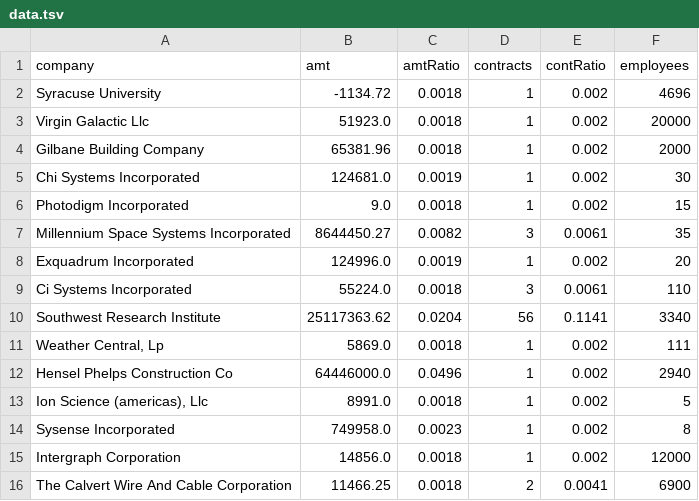
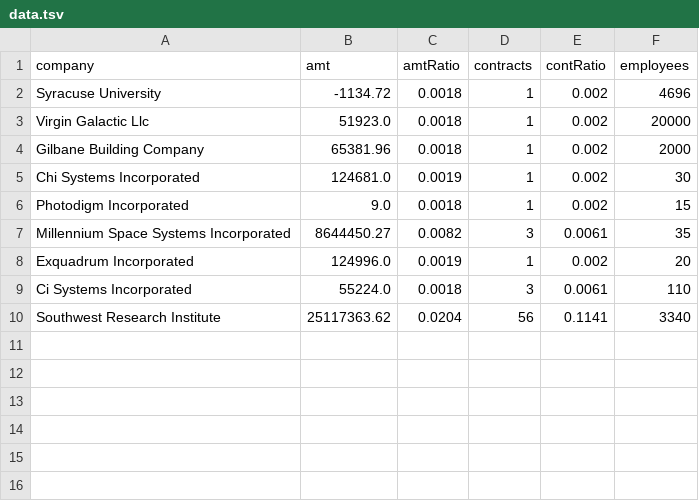
Before and after one commit to JohnLZeller/info_vis, a TSV file: data/data.tsv, drawn as a sheet.

```diff
--- a/data/data.tsv
+++ b/data/data.tsv
@@ -10,7 +10 @@ Ci Systems Incorporated	55224.0	0.0018	3	0.0061	110
 Southwest Research Institute	25117363.62	0.0204	56	0.1141	3340
-Weather Central, Lp	5869.0	0.0018	1	0.002	111
-Hensel Phelps Construction Co	64446000.0	0.0496	1	0.002	2940
-Ion Science (americas), Llc	8991.0	0.0018	1	0.002	5
-Sysense Incorporated	749958.0	0.0023	1	0.002	8
-Intergraph Corporation	14856.0	0.0018	1	0.002	12000
-The Calvert Wire And Cable Corporation	11466.25	0.0018	2	0.0041	6900
```
Also changed, not shown: 2 other files.
